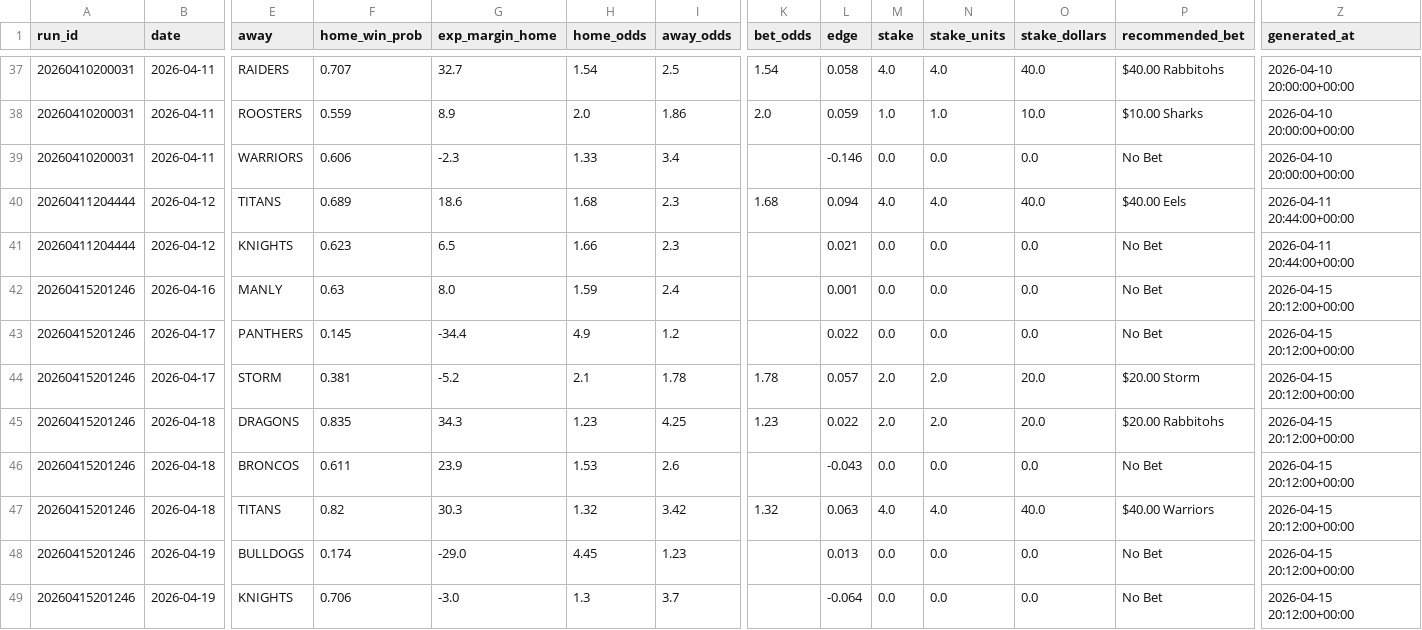
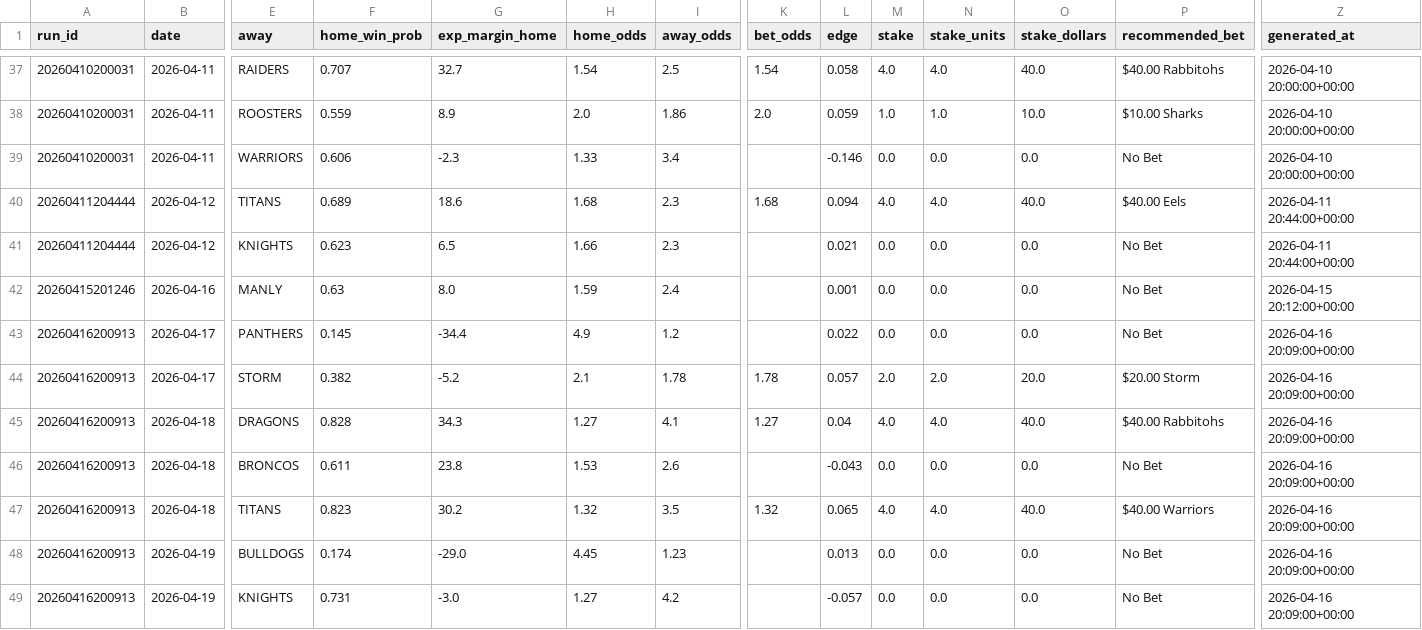
Before and after one commit to Rossdavo/nrl-ai-predictor, a CSV file: bet_history.csv, drawn as a sheet; only a part is shown, gaps mark what is left out; the diff names each change by its address in the sheet, - before the commit and + after, or states it on an @@ line.

```diff
--- a/bet_history.csv
+++ b/bet_history.csv
-A43:A49 (run_id): 20260415201246
+A43:A49 (run_id): 20260416200913
-Z43:Z49 (generated_at): 2026-04-15 20:12:00+00:00
+Z43:Z49 (generated_at): 2026-04-16 20:09:00+00:00
-F44 (home_win_prob): 0.381
+F44 (home_win_prob): 0.382
-F45 (home_win_prob): 0.835
+F45 (home_win_prob): 0.828
-H45 (home_odds): 1.23
+H45 (home_odds): 1.27
-I45 (away_odds): 4.25
+I45 (away_odds): 4.1
-K45 (bet_odds): 1.23
+K45 (bet_odds): 1.27
-L45 (edge): 0.022
+L45 (edge): 0.04
-M45 (stake): 2.0
+M45 (stake): 4.0
-N45 (stake_units): 2.0
+N45 (stake_units): 4.0
-O45 (stake_dollars): 20.0
+O45 (stake_dollars): 40.0
-P45 (recommended_bet): $20.00 Rabbitohs
+P45 (recommended_bet): $40.00 Rabbitohs
-G46 (exp_margin_home): 23.9
+G46 (exp_margin_home): 23.8
-F47 (home_win_prob): 0.82
+F47 (home_win_prob): 0.823
-G47 (exp_margin_home): 30.3
+G47 (exp_margin_home): 30.2
-I47 (away_odds): 3.42
+I47 (away_odds): 3.5
-L47 (edge): 0.063
+L47 (edge): 0.065
-F49 (home_win_prob): 0.706
+F49 (home_win_prob): 0.731
-H49 (home_odds): 1.3
+H49 (home_odds): 1.27
-I49 (away_odds): 3.7
+I49 (away_odds): 4.2
-L49 (edge): -0.064
+L49 (edge): -0.057
```
Also changed, not shown: current_predictions.csv, odds.csv, 5 other files.
